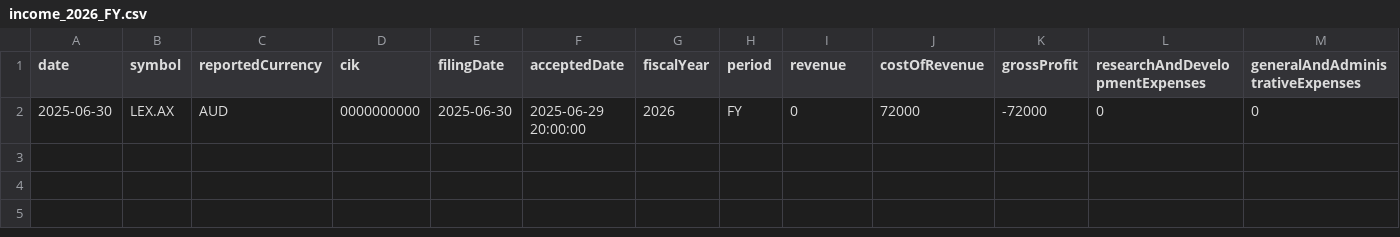
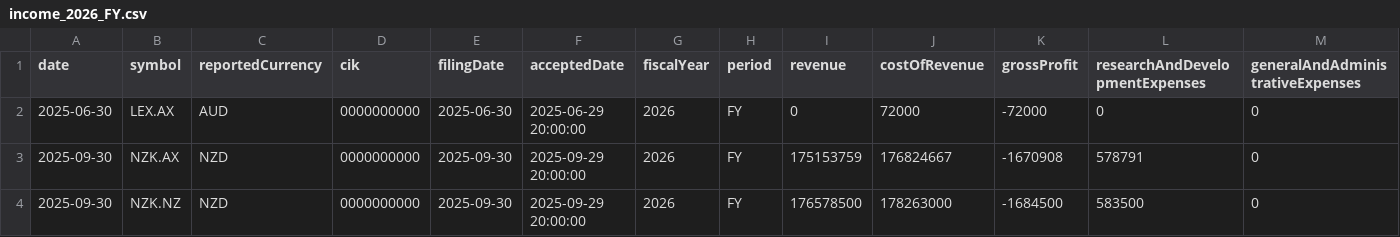
Before and after one commit to fintraargentina-design/Fintra, a CSV file: data/fmp-bulk/income_2026_FY.csv, drawn as a sheet; only a part is shown; rows hold the shown columns only; the diff names each change by its address in the sheet, - before the commit and + after, or states it on an @@ line.

```diff
--- a/data/fmp-bulk/income_2026_FY.csv
+++ b/data/fmp-bulk/income_2026_FY.csv
+row 3: 2025-09-30 | NZK.AX | NZD | 0000000000 | 2025-09-30 | 2025-09-29 20:00:00 | 2026 | FY | 175153759 | 176824667 | -1670908 | 578791 | 0
+row 4: 2025-09-30 | NZK.NZ | NZD | 0000000000 | 2025-09-30 | 2025-09-29 20:00:00 | 2026 | FY | 176578500 | 178263000 | -1684500 | 583500 | 0
```
Also changed, not shown: data/fmp-bulk/balance_2026_FY.csv, 18 other files.
